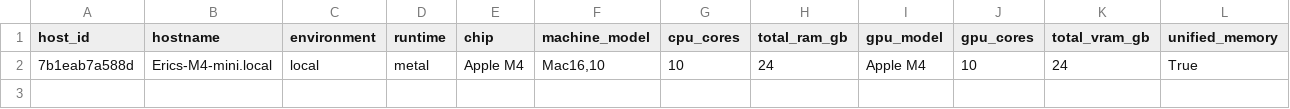
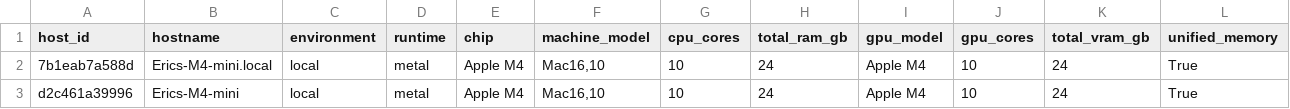
Before and after one commit to ericmedlock/MSAI-LLM-PERFORMANCE, a CSV file: results/m4-ollama/hosts.csv, drawn as a sheet; only a part is shown; rows hold the shown columns only; the diff names each change by its address in the sheet, - before the commit and + after, or states it on an @@ line.

Commit message:
fix(host): update host information and OS version in local.json and hosts.csv; add RESUME_NOTE for trial instructions

```diff
--- a/results/m4-ollama/hosts.csv
+++ b/results/m4-ollama/hosts.csv
+row 3: d2c461a39996 | Erics-M4-mini | local | metal | Apple M4 | Mac16,10 | 10 | 24 | Apple M4 | 10 | 24 | True
```
Also changed, not shown: 2 other files.
